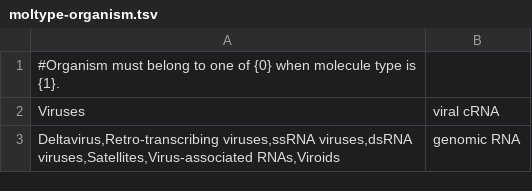
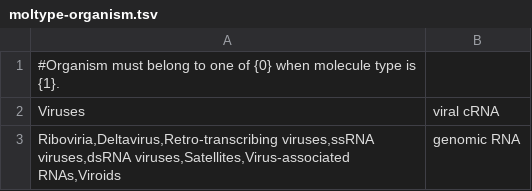
Before and after one commit to enasequence/sequencetools, a TSV file: src/main/resources/uk/ac/ebi/embl/api/validation/data/moltype-organism.tsv, drawn as a sheet.

Commit message:
ENA-3194: added Riboviria to genomic RNA lineage

```diff
--- a/src/main/resources/uk/ac/ebi/embl/api/validation/data/moltype-organism.tsv
+++ b/src/main/resources/uk/ac/ebi/embl/api/validation/data/moltype-organism.tsv
@@ -2,2 +2,2 @@
 Viruses	viral cRNA
-Deltavirus,Retro-transcribing viruses,ssRNA viruses,dsRNA viruses,Satellites,Virus-associated RNAs,Viroids	genomic RNA
+Riboviria,Deltavirus,Retro-transcribing viruses,ssRNA viruses,dsRNA viruses,Satellites,Virus-associated RNAs,Viroids	genomic RNA
```
Also changed, not shown: 1 other file.
